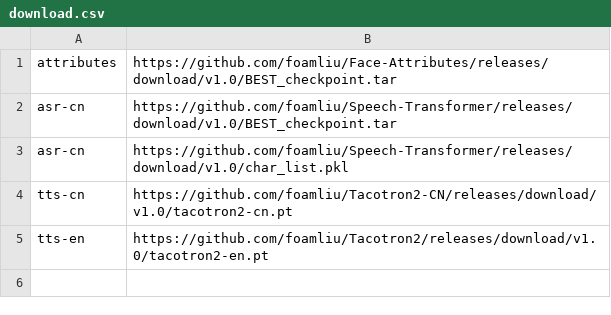
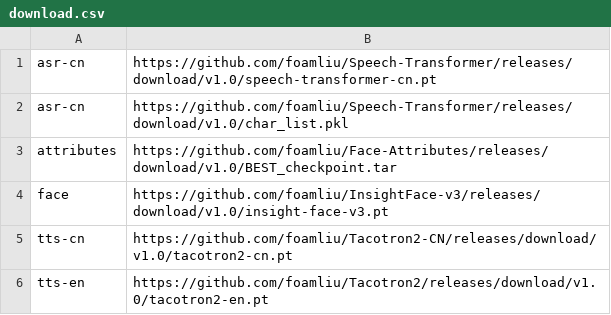
Before and after one commit to foamliu/i-Cloud, a CSV file: repo/download.csv, drawn as a sheet.

```diff
--- a/repo/download.csv
+++ b/repo/download.csv
@@ -1,4 +1,5 @@
+asr-cn    ,https://github.com/foamliu/Speech-Transformer/releases/download/v1.0/speech-transformer-cn.pt
+asr-cn    ,https://github.com/foamliu/Speech-Transformer/releases/download/v1.0/char_list.pkl
 attributes,https://github.com/foamliu/Face-Attributes/releases/download/v1.0/BEST_checkpoint.tar
-asr-cn    ,https://github.com/foamliu/Speech-Transformer/releases/download/v1.0/BEST_checkpoint.tar
-asr-cn    ,https://github.com/foamliu/Speech-Transformer/releases/download/v1.0/char_list.pkl
+face      ,https://github.com/foamliu/InsightFace-v3/releases/download/v1.0/insight-face-v3.pt
 tts-cn    ,https://github.com/foamliu/Tacotron2-CN/releases/download/v1.0/tacotron2-cn.pt
```
Also changed, not shown: 2 other files.
